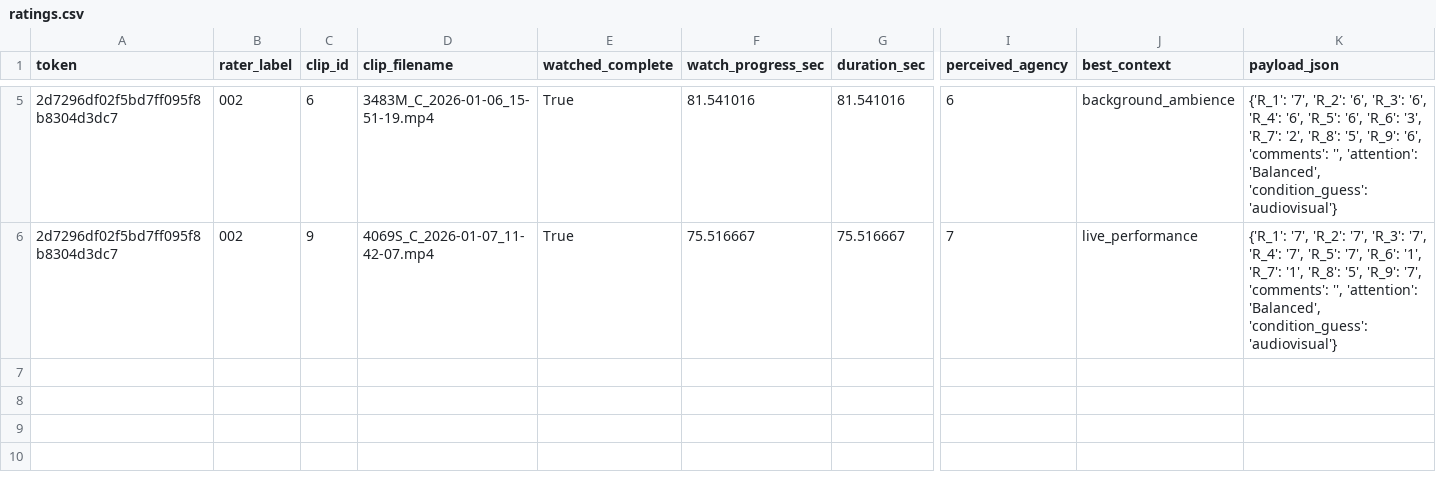
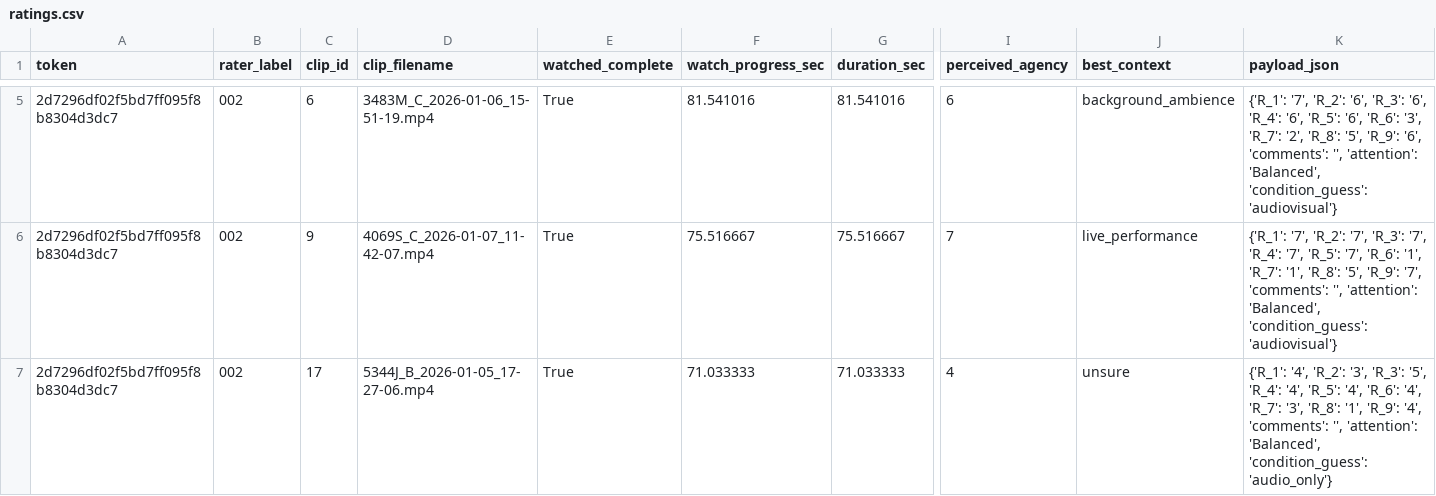
Before and after one commit to td0034/OrganisedSound, a CSV file: Rater Survey/exports/ratings.csv, drawn as a sheet; only a part is shown, gaps mark what is left out; rows hold the shown columns only; the diff names each change by its address in the sheet, - before the commit and + after, or states it on an @@ line.

```diff
--- a/Rater Survey/exports/ratings.csv
+++ b/Rater Survey/exports/ratings.csv
+row 7: 2d7296df02f5bd7ff095f8b8304d3dc7 | 002 | 17 | 5344J_B_2026-01-05_17-27-06.mp4 | True | 71.033333 | 71.033333 | 4 | unsure | {'R_1': '4', 'R_2': '3', 'R_3': '5', 'R_4': '4', 'R_5': '4', 'R_6': '4', 'R_7': '3', 'R_8': '1', 'R_9': '4', 'comments': '', 'attention': 'Balanced', 'condition_guess': 'audio_only'}
```
Also changed, not shown: 1 other file.
